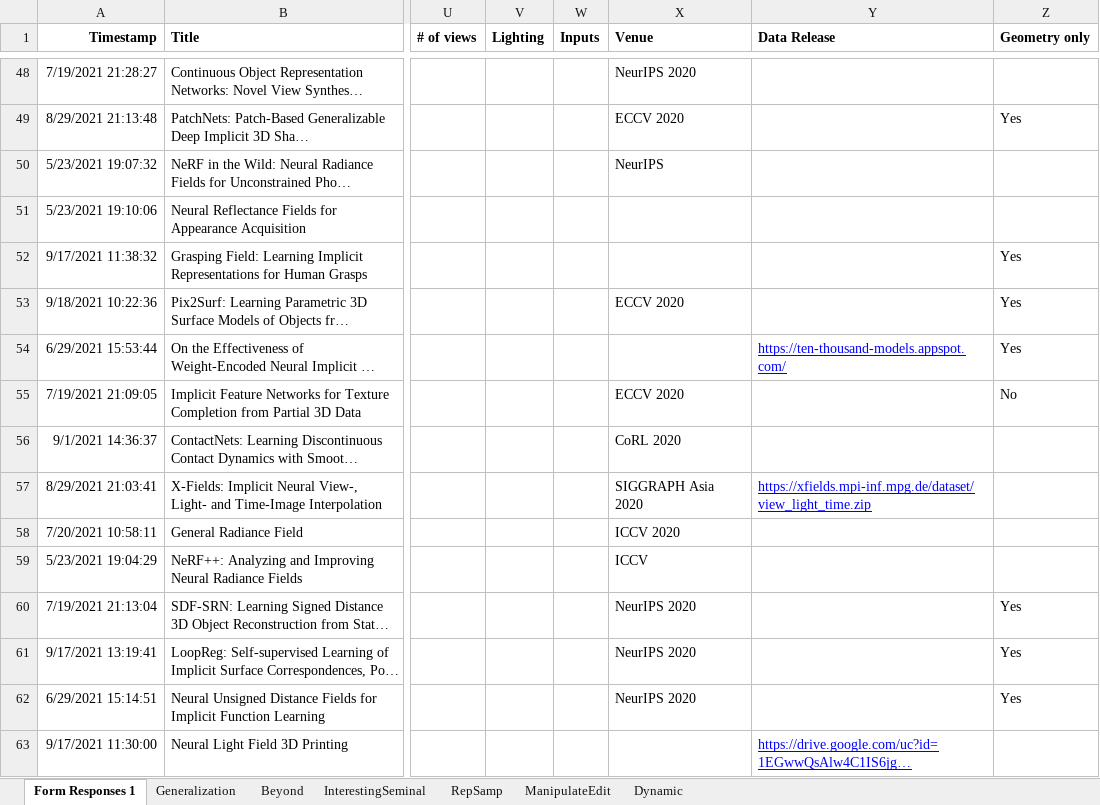
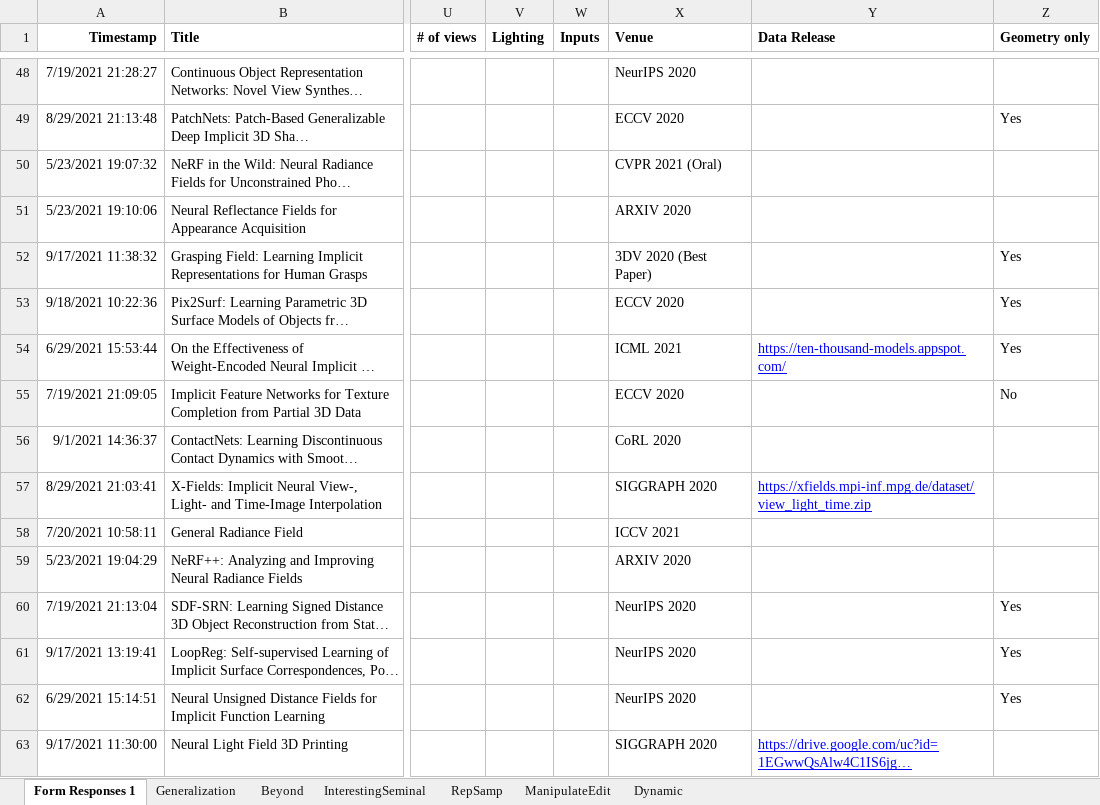
Before and after one commit to brownvc/neural-fields-review, an Excel workbook: scripts/Review Paper Import Portal Responses.xlsx, sheet Form Responses 1, drawn as a sheet; only a part is shown, gaps mark what is left out; long unchanged cells end in …; values as stored, in another font and other column widths than the file's, no borders; charts and pictures and conditional formats not drawn; the diff covers the shown part only; the diff names each change by its address in the sheet, - before the commit and + after, or states it on an @@ line.

```diff
--- a/scripts/Review Paper Import Portal Responses.xlsx (sheet Form Responses 1)
+++ b/scripts/Review Paper Import Portal Responses.xlsx (sheet Form Responses 1)
-X50 (Venue): NeurIPS
+X50 (Venue): CVPR 2021 (Oral)
-X51 (Venue): (empty)
+X51 (Venue): ARXIV 2020
-X52 (Venue): (empty)
+X52 (Venue): 3DV 2020 (Best Paper)
-X54 (Venue): (empty)
+X54 (Venue): ICML 2021
-X57 (Venue): SIGGRAPH Asia 2020
+X57 (Venue): SIGGRAPH 2020
-X58 (Venue): ICCV 2020
+X58 (Venue): ICCV 2021
-X59 (Venue): ICCV
+X59 (Venue): ARXIV 2020
-X63 (Venue): (empty)
+X63 (Venue): SIGGRAPH 2020
```
Also changed, not shown: 3 added rows, 172 edited cells and cell formats elsewhere in this sheet, 8 other files.
